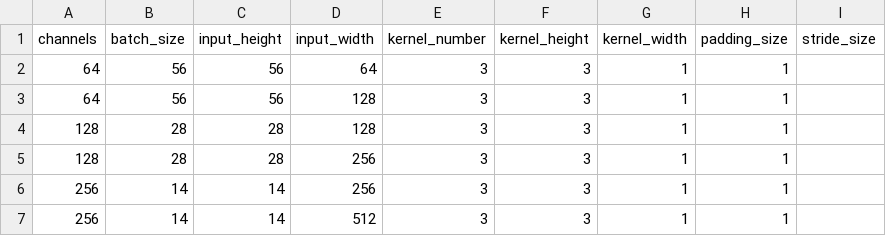
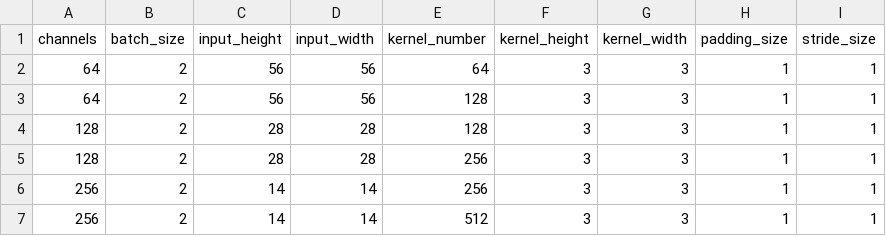
Before and after one commit to lucat1/fast-ternary-convolution, a CSV file: parameters/bar.csv, drawn as a sheet.

```diff
--- a/parameters/bar.csv
+++ b/parameters/bar.csv
@@ -1,7 +1,7 @@
 channels,batch_size,input_height,input_width,kernel_number,kernel_height,kernel_width,padding_size,stride_size
-64, 56, 56,  64, 3, 3, 1, 1,
-64, 56, 56, 128, 3, 3, 1, 1,
-128, 28, 28, 128, 3, 3, 1, 1,
-128, 28, 28, 256, 3, 3, 1, 1,
-256, 14, 14, 256, 3, 3, 1, 1,
-256, 14, 14, 512, 3, 3, 1, 1,
+64, 2, 56, 56,  64, 3, 3, 1, 1
+64, 2, 56, 56, 128, 3, 3, 1, 1
+128, 2, 28, 28, 128, 3, 3, 1, 1
+128, 2, 28, 28, 256, 3, 3, 1, 1
+256, 2, 14, 14, 256, 3, 3, 1, 1
+256, 2, 14, 14, 512, 3, 3, 1, 1
```
Also changed, not shown: parameters/diff_kernels.csv, parameters/incr_stride.csv, 3 other files.
